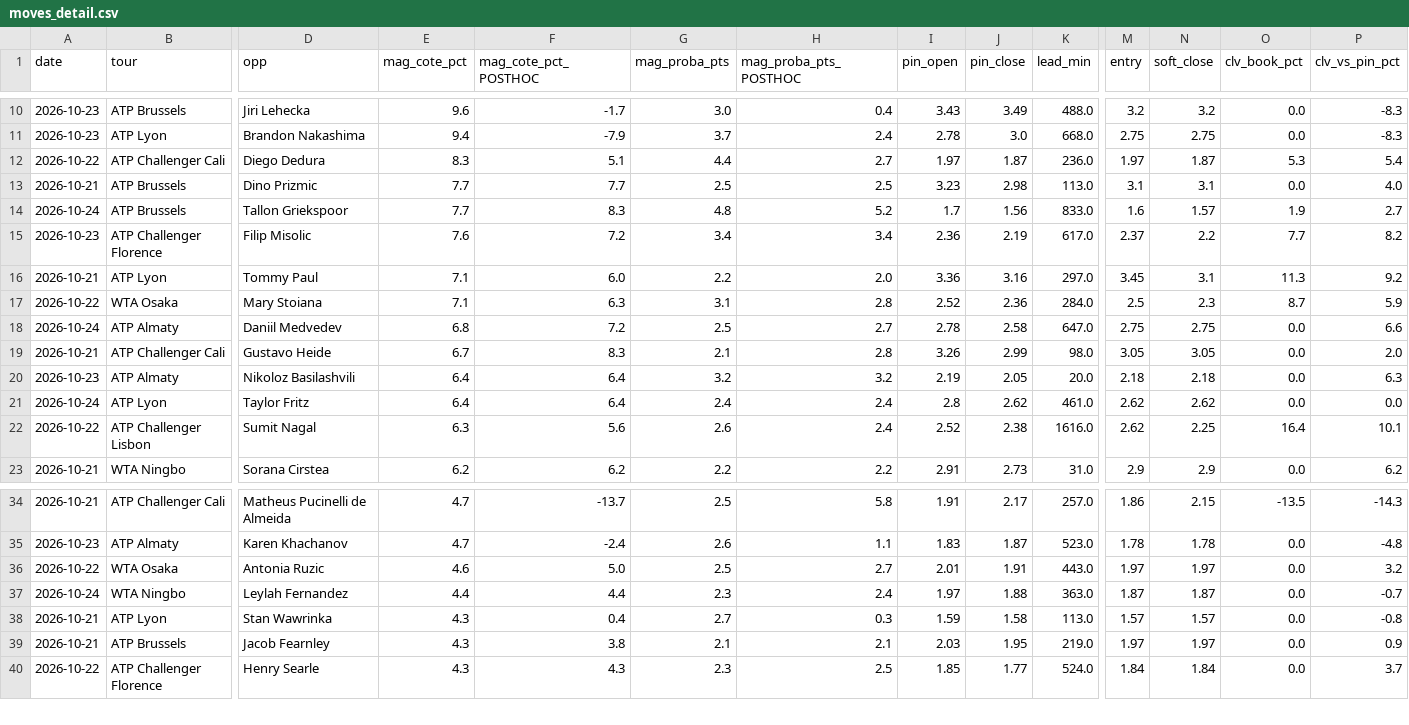
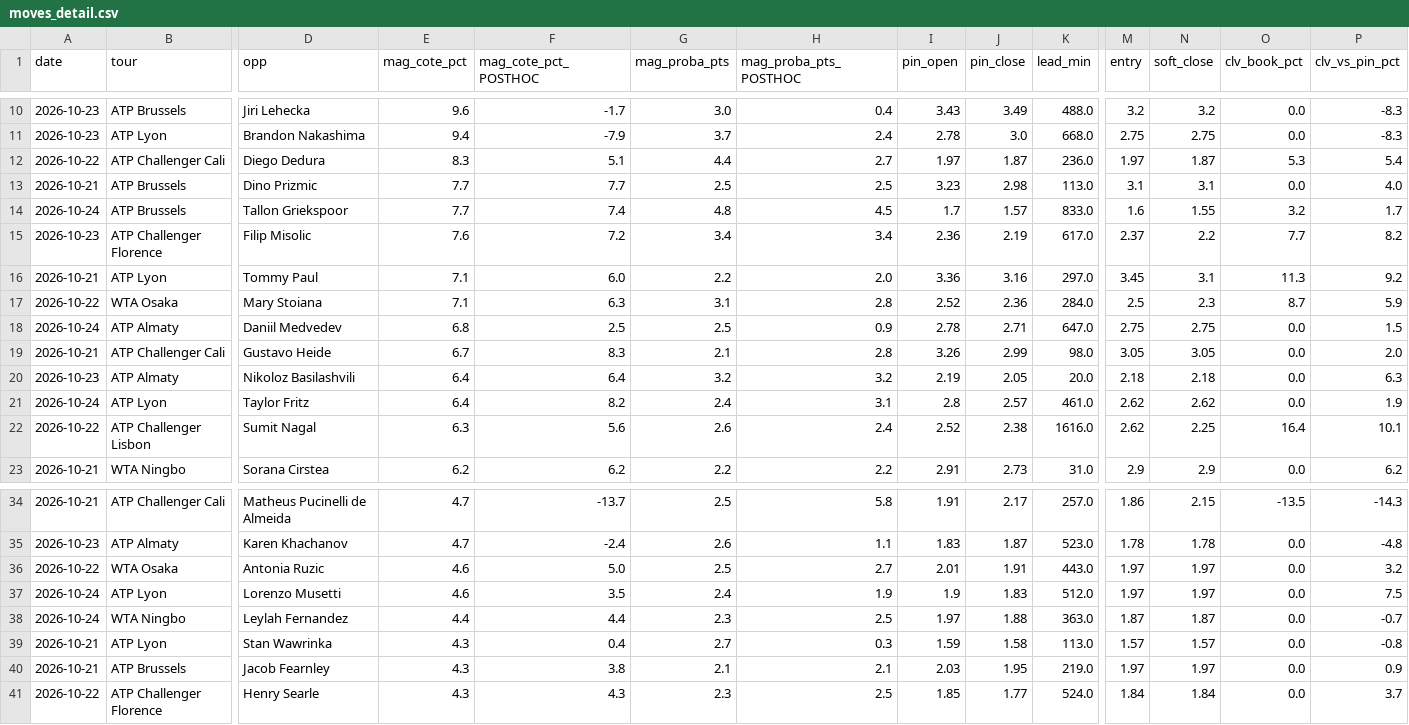
Before and after one commit to Lucas987987/Tennis-edge, a CSV file: moves_detail.csv, drawn as a sheet; only a part is shown, gaps mark what is left out; addresses are those after the commit; rows hold the shown columns only; the diff names each change by its address in the sheet, - before the commit and + after, or states it on an @@ line.

```diff
--- a/moves_detail.csv
+++ b/moves_detail.csv
-F14 (mag_cote_pct_POSTHOC): 8.3
+F14 (mag_cote_pct_POSTHOC): 7.4
-H14 (mag_proba_pts_POSTHOC): 5.2
+H14 (mag_proba_pts_POSTHOC): 4.5
-J14 (pin_close): 1.56
+J14 (pin_close): 1.57
-N14 (soft_close): 1.57
+N14 (soft_close): 1.55
-O14 (clv_book_pct): 1.9
+O14 (clv_book_pct): 3.2
-P14 (clv_vs_pin_pct): 2.7
+P14 (clv_vs_pin_pct): 1.7
-F18 (mag_cote_pct_POSTHOC): 7.2
+F18 (mag_cote_pct_POSTHOC): 2.5
-H18 (mag_proba_pts_POSTHOC): 2.7
+H18 (mag_proba_pts_POSTHOC): 0.9
-J18 (pin_close): 2.58
+J18 (pin_close): 2.71
-P18 (clv_vs_pin_pct): 6.6
+P18 (clv_vs_pin_pct): 1.5
-F21 (mag_cote_pct_POSTHOC): 6.4
+F21 (mag_cote_pct_POSTHOC): 8.2
-H21 (mag_proba_pts_POSTHOC): 2.4
+H21 (mag_proba_pts_POSTHOC): 3.1
-J21 (pin_close): 2.62
+J21 (pin_close): 2.57
-P21 (clv_vs_pin_pct): 0.0
+P21 (clv_vs_pin_pct): 1.9
+row 37: 2026-10-24 | ATP Lyon | Lorenzo Musetti | 4.6 | 3.5 | 2.4 | 1.9 | 1.9 | 1.83 | 512.0 | 1.97 | 1.97 | 0.0 | 7.5
-H38 (mag_proba_pts_POSTHOC): 2.4
+H38 (mag_proba_pts_POSTHOC): 2.5
```
Also changed, not shown: moves_detail_hist.csv, 6 other files.
